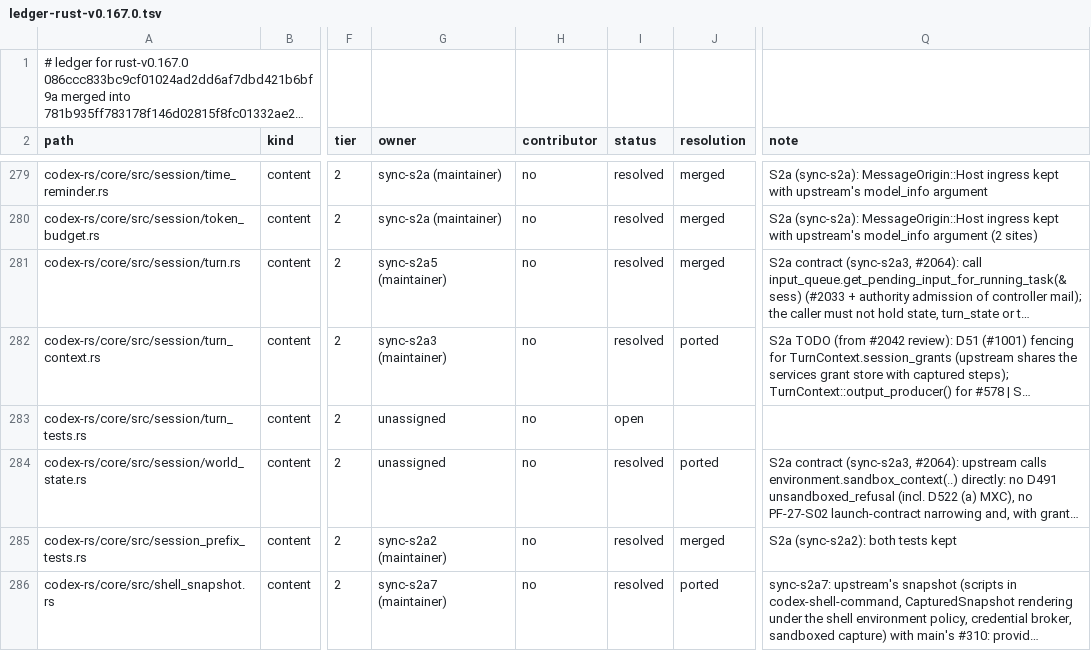
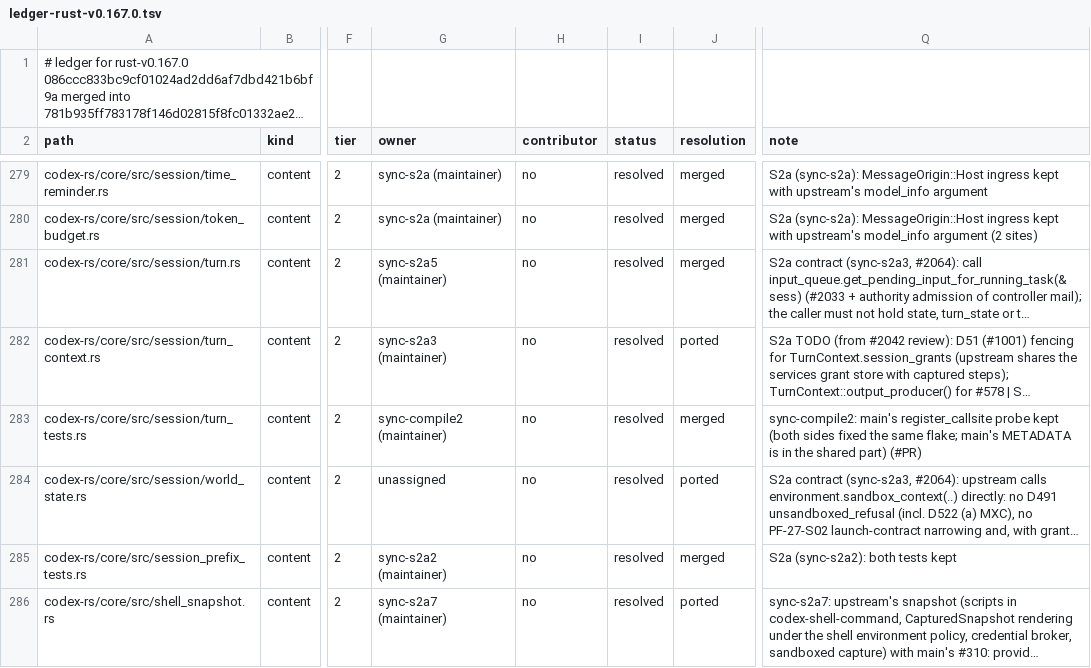
Before and after one commit to CorbanuCore/CorbanuTerminal, a TSV file: docs/management/upstreamSync/ledger-rust-v0.167.0.tsv, drawn as a sheet; only a part is shown, gaps mark what is left out; long unchanged cells end in …; the diff covers the shown part only; the diff names each change by its address in the sheet, - before the commit and + after, or states it on an @@ line.

```diff
--- a/docs/management/upstreamSync/ledger-rust-v0.167.0.tsv
+++ b/docs/management/upstreamSync/ledger-rust-v0.167.0.tsv
-G283 (owner): unassigned
+G283 (owner): sync-compile2 (maintainer)
-I283 (status): open
+I283 (status): resolved
-J283 (resolution): (empty)
+J283 (resolution): merged
-Q283 (note): (empty)
+Q283 (note): sync-compile2: main's register_callsite probe kept (both sides fixed the same flake; main's METADATA is in the shared part) (#PR)
```
Also changed, not shown: 30 edited cells elsewhere in this file, docs/management/upstreamSync/ledger-rust-v0.167.0-compile.tsv, docs/management/upstreamSync/ledger-rust-v0.167.0-main-merges.tsv, 43 other files.
